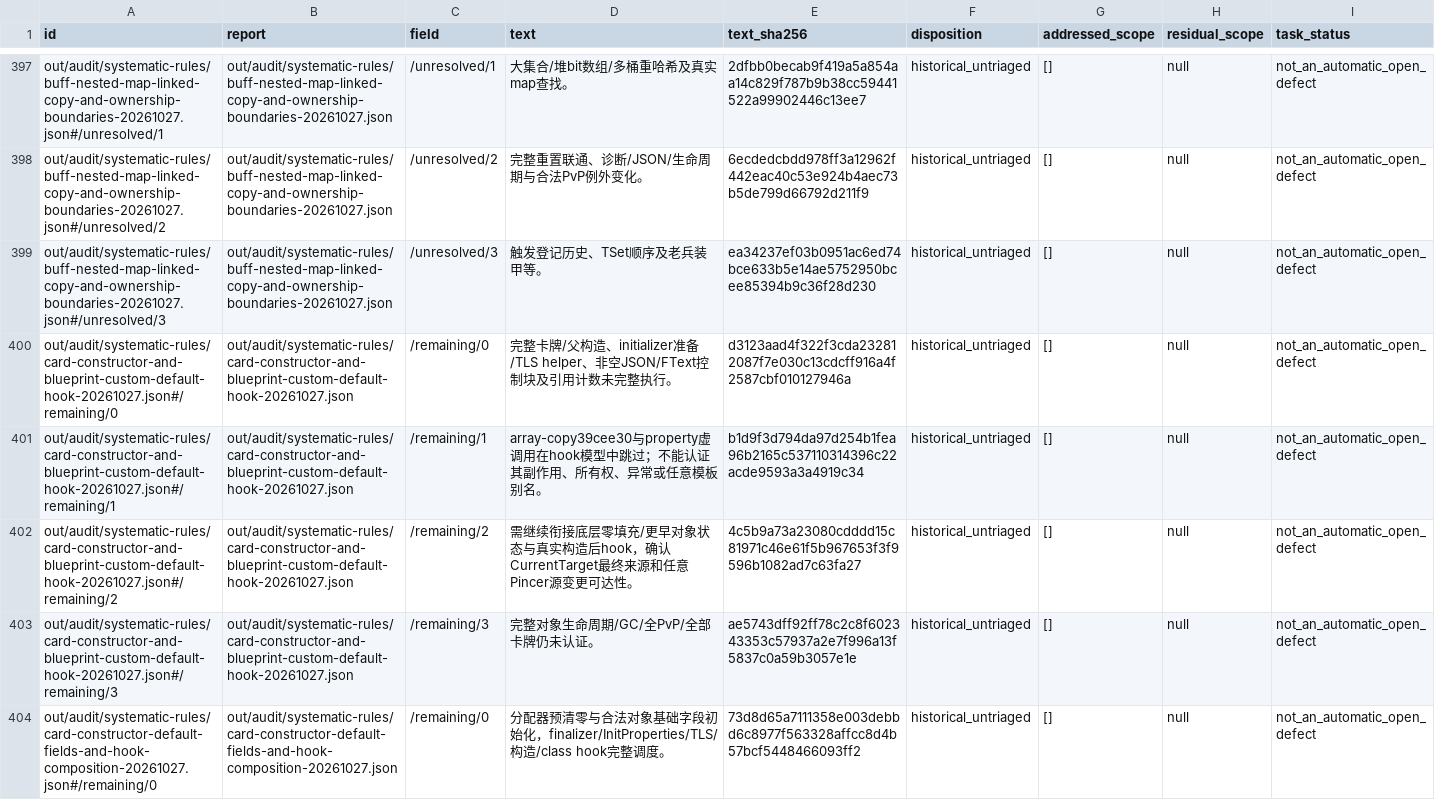
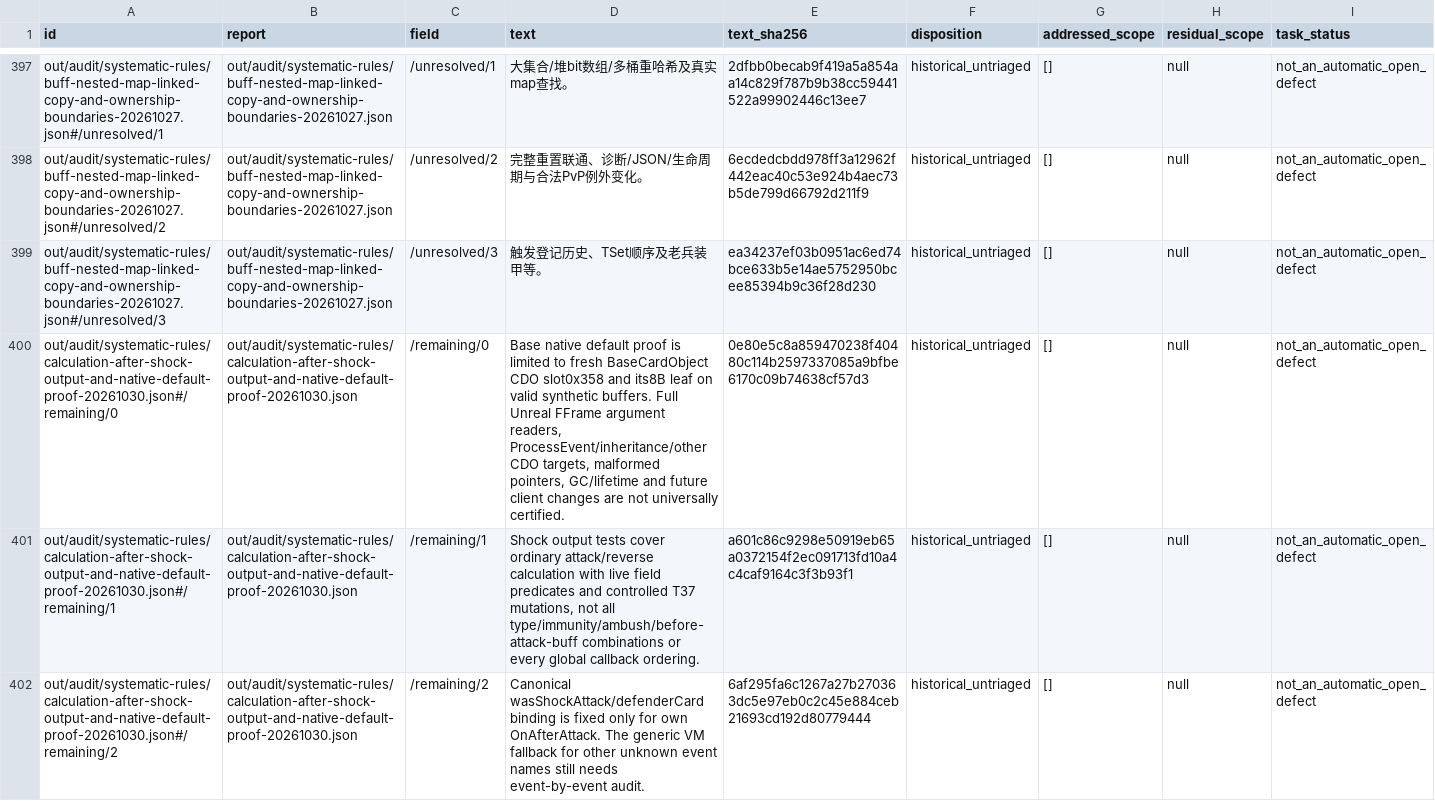
Before and after one commit to Xuewu-awa/KLink-bot, a TSV file: out/audit/progress-baseline/remaining_claims.tsv, drawn as a sheet; only a part is shown, gaps mark what is left out; the shorter side is filled out with more unchanged rows; the diff covers the shown part only; the diff names each change by its address in the sheet, - before the commit and + after, or states it on an @@ line.

Commit message:
fix: forward calculated Shock output and bind after-attack parameters (RULE-539)

```diff
--- a/out/audit/progress-baseline/remaining_claims.tsv
+++ b/out/audit/progress-baseline/remaining_claims.tsv
+row 400: out/audit/systematic-rules/calculation-after-shock-output-and-native-default-proof-20261030.json#/remaining/0 | out/audit/systematic-rules/calculation-after-shock-output-and-native-default-proof-20261030.json | /remaining/0 | Base native default proof is limited to fresh BaseCardObject CDO slot0x358 and its8B leaf on valid synthetic buffers. Full Unreal FFrame argument readers, ProcessEvent/inheritance/other CDO targets, malformed pointers, GC/lifetime and future client changes are not universally certified. | 0e80e5c8a859470238f40480c114b2597337085a9bfbe6170c09b74638cf57d3 | historical_untriaged | [] | null | not_an_automatic_open_defect
+row 401: out/audit/systematic-rules/calculation-after-shock-output-and-native-default-proof-20261030.json#/remaining/1 | out/audit/systematic-rules/calculation-after-shock-output-and-native-default-proof-20261030.json | /remaining/1 | Shock output tests cover ordinary attack/reverse calculation with live field predicates and controlled T37 mutations, not all type/immunity/ambush/before-attack-buff combinations or every global callback ordering. | a601c86c9298e50919eb65a0372154f2ec091713fd10a4c4caf9164c3f3b93f1 | historical_untriaged | [] | null | not_an_automatic_open_defect
+row 402: out/audit/systematic-rules/calculation-after-shock-output-and-native-default-proof-20261030.json#/remaining/2 | out/audit/systematic-rules/calculation-after-shock-output-and-native-default-proof-20261030.json | /remaining/2 | Canonical wasShockAttack/defenderCard binding is fixed only for own OnAfterAttack. The generic VM fallback for other unknown event names still needs event-by-event audit. | 6af295fa6c1267a27b270363dc5e97eb0c2c45e884ceb21693cd192d80779444 | historical_untriaged | [] | null | not_an_automatic_open_defect
```
Also changed, not shown: 3 added rows elsewhere in this file, out/audit/coverage-matrix/reports.tsv, out/audit/coverage-matrix/work_units.tsv, 21 other files.
